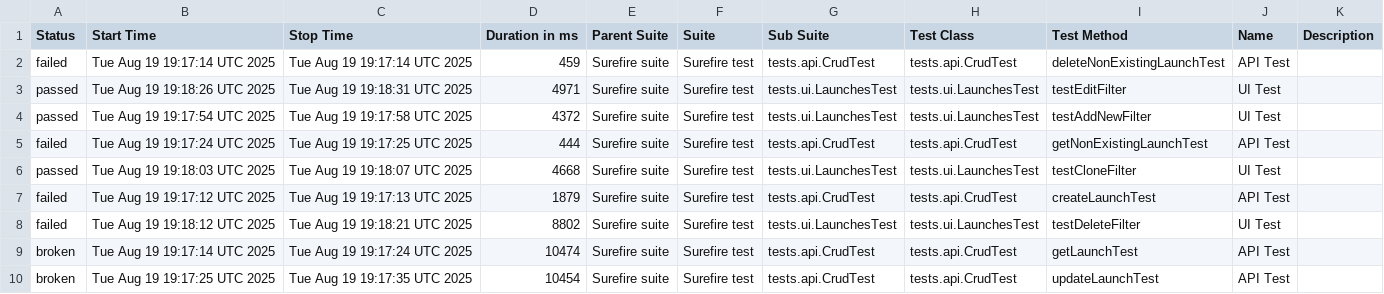
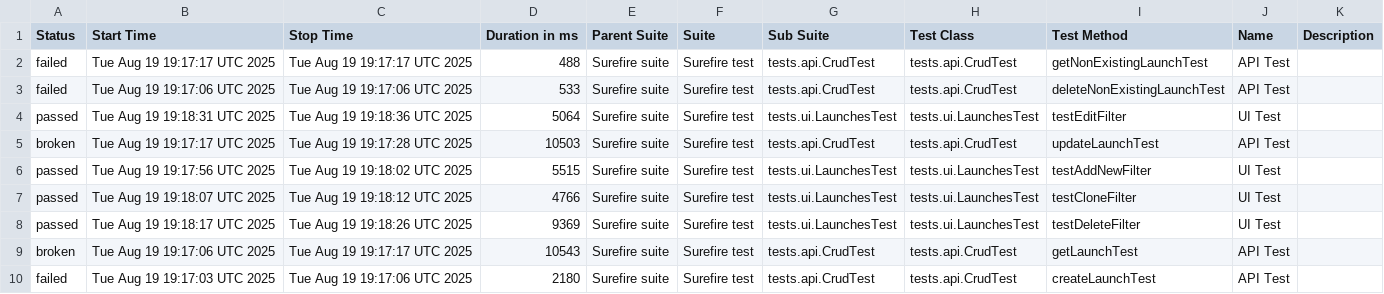
Before and after one commit to Solosnyuk/report-portal-Selenide-Test, a CSV file: data/suites.csv, drawn as a sheet.

```diff
--- a/data/suites.csv
+++ b/data/suites.csv
@@ -1,10 +1,10 @@
 "Status","Start Time","Stop Time","Duration in ms","Parent Suite","Suite","Sub Suite","Test Class","Test Method","Name","Description"
-"failed","Tue Aug 19 19:17:14 UTC 2025","Tue Aug 19 19:17:14 UTC 2025","459","Surefire suite","Surefire test","tests.api.CrudTest","tests.api.CrudTest","deleteNonExistingLaunchTest","API Test",""
-"passed","Tue Aug 19 19:18:26 UTC 2025","Tue Aug 19 19:18:31 UTC 2025","4971","Surefire suite","Surefire test","tests.ui.LaunchesTest","tests.ui.LaunchesTest","testEditFilter","UI Test",""
-"passed","Tue Aug 19 19:17:54 UTC 2025","Tue Aug 19 19:17:58 UTC 2025","4372","Surefire suite","Surefire test","tests.ui.LaunchesTest","tests.ui.LaunchesTest","testAddNewFilter","UI Test",""
-"failed","Tue Aug 19 19:17:24 UTC 2025","Tue Aug 19 19:17:25 UTC 2025","444","Surefire suite","Surefire test","tests.api.CrudTest","tests.api.CrudTest","getNonExistingLaunchTest","API Test",""
-"passed","Tue Aug 19 19:18:03 UTC 2025","Tue Aug 19 19:18:07 UTC 2025","4668","Surefire suite","Surefire test","tests.ui.LaunchesTest","tests.ui.LaunchesTest","testCloneFilter","UI Test",""
-"failed","Tue Aug 19 19:17:12 UTC 2025","Tue Aug 19 19:17:13 UTC 2025","1879","Surefire suite","Surefire test","tests.api.CrudTest","tests.api.CrudTest","createLaunchTest","API Test",""
-"failed","Tue Aug 19 19:18:12 UTC 2025","Tue Aug 19 19:18:21 UTC 2025","8802","Surefire suite","Surefire test","tests.ui.LaunchesTest","tests.ui.LaunchesTest","testDeleteFilter","UI Test",""
-"broken","Tue Aug 19 19:17:14 UTC 2025","Tue Aug 19 19:17:24 UTC 2025","10474","Surefire suite","Surefire test","tests.api.CrudTest","tests.api.CrudTest","getLaunchTest","API Test",""
-"broken","Tue Aug 19 19:17:25 UTC 2025","Tue Aug 19 19:17:35 UTC 2025","10454","Surefire suite","Surefire test","tests.api.CrudTest","tests.api.CrudTest","updateLaunchTest","API Test",""
+"failed","Tue Aug 19 19:17:17 UTC 2025","Tue Aug 19 19:17:17 UTC 2025","488","Surefire suite","Surefire test","tests.api.CrudTest","tests.api.CrudTest","getNonExistingLaunchTest","API Test",""
+"failed","Tue Aug 19 19:17:06 UTC 2025","Tue Aug 19 19:17:06 UTC 2025","533","Surefire suite","Surefire test","tests.api.CrudTest","tests.api.CrudTest","deleteNonExistingLaunchTest","API Test",""
+"passed","Tue Aug 19 19:18:31 UTC 2025","Tue Aug 19 19:18:36 UTC 2025","5064","Surefire suite","Surefire test","tests.ui.LaunchesTest","tests.ui.LaunchesTest","testEditFilter","UI Test",""
+"broken","Tue Aug 19 19:17:17 UTC 2025","Tue Aug 19 19:17:28 UTC 2025","10503","Surefire suite","Surefire test","tests.api.CrudTest","tests.api.CrudTest","updateLaunchTest","API Test",""
+"passed","Tue Aug 19 19:17:56 UTC 2025","Tue Aug 19 19:18:02 UTC 2025","5515","Surefire suite","Surefire test","tests.ui.LaunchesTest","tests.ui.LaunchesTest","testAddNewFilter","UI Test",""
+"passed","Tue Aug 19 19:18:07 UTC 2025","Tue Aug 19 19:18:12 UTC 2025","4766","Surefire suite","Surefire test","tests.ui.LaunchesTest","tests.ui.LaunchesTest","testCloneFilter","UI Test",""
+"passed","Tue Aug 19 19:18:17 UTC 2025","Tue Aug 19 19:18:26 UTC 2025","9369","Surefire suite","Surefire test","tests.ui.LaunchesTest","tests.ui.LaunchesTest","testDeleteFilter","UI Test",""
+"broken","Tue Aug 19 19:17:06 UTC 2025","Tue Aug 19 19:17:17 UTC 2025","10543","Surefire suite","Surefire test","tests.api.CrudTest","tests.api.CrudTest","getLaunchTest","API Test",""
+"failed","Tue Aug 19 19:17:03 UTC 2025","Tue Aug 19 19:17:06 UTC 2025","2180","Surefire suite","Surefire test","tests.api.CrudTest","tests.api.CrudTest","createLaunchTest","API Test",""
```
Also changed, not shown: data/behaviors.csv, 31 other files.
